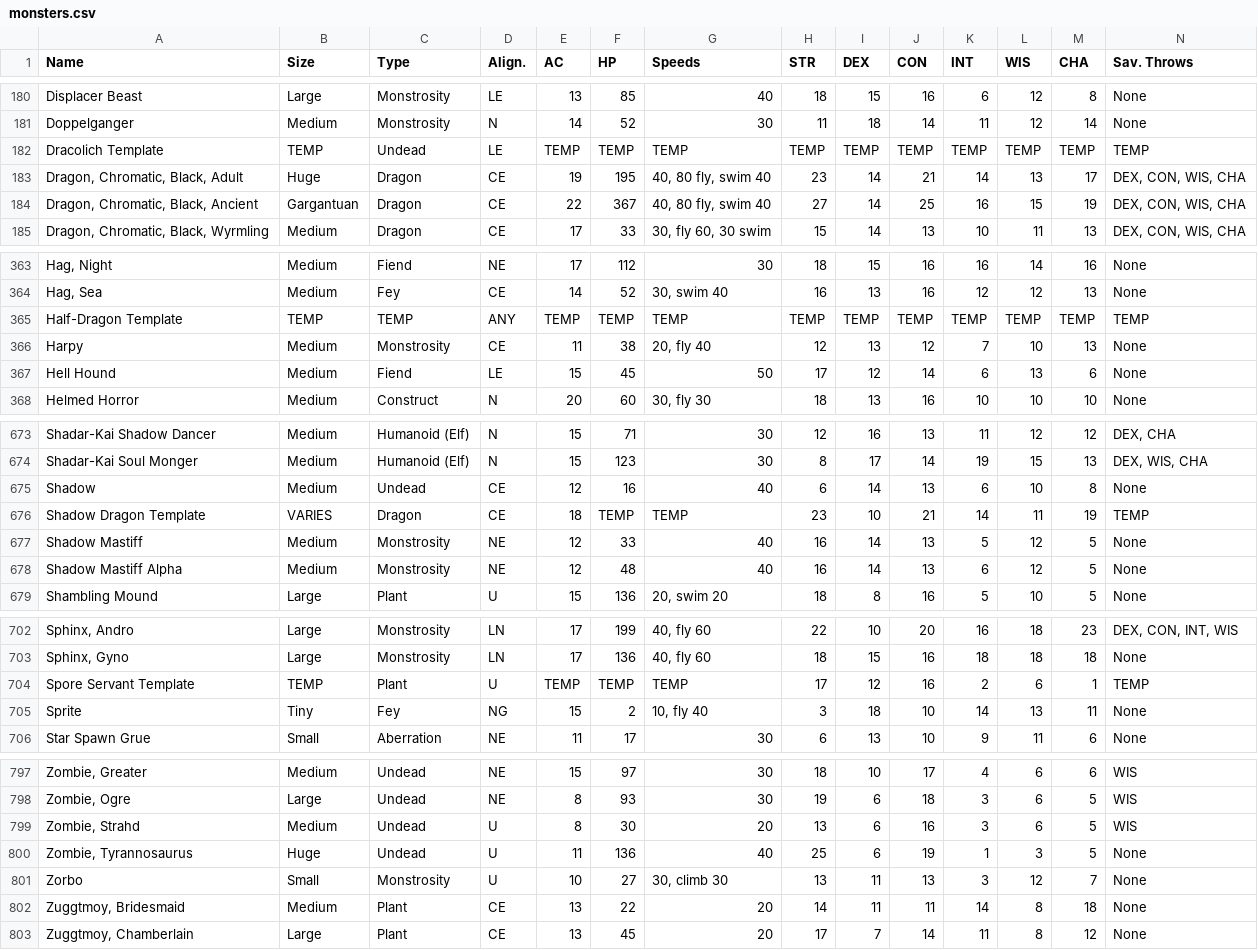
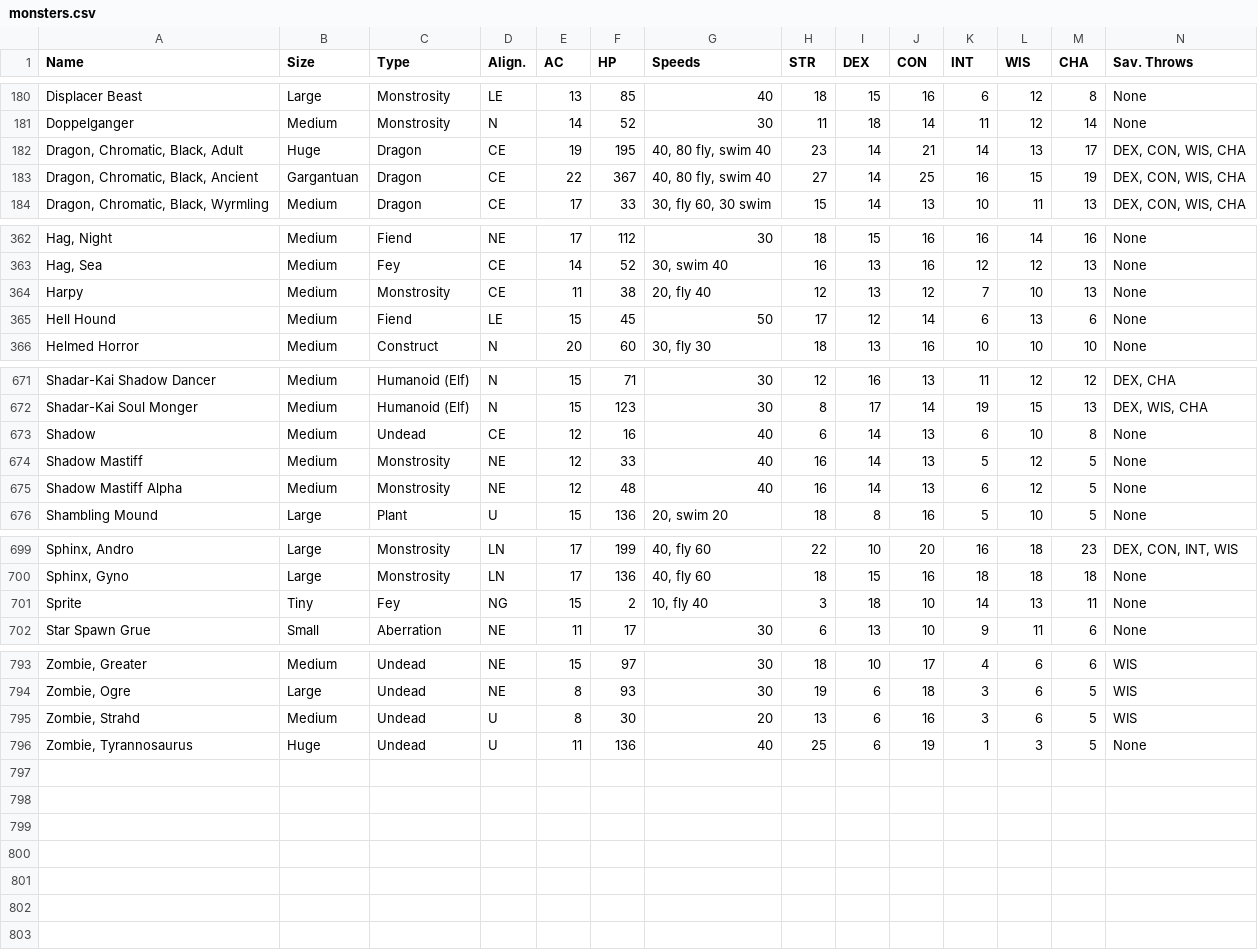
Before and after one commit to mikedao/cobalt_reserve, a CSV file: data/monsters.csv, drawn as a sheet; only a part is shown, gaps mark what is left out; rows hold the shown columns only; the diff names each change by its address in the sheet, - before the commit and + after, or states it on an @@ line.

```diff
--- a/data/monsters.csv
+++ b/data/monsters.csv
-row 182: Dracolich Template | TEMP | Undead | LE | TEMP | TEMP | TEMP | TEMP | TEMP | TEMP | TEMP | TEMP | TEMP | TEMP
-row 365: Half-Dragon Template | TEMP | TEMP | ANY | TEMP | TEMP | TEMP | TEMP | TEMP | TEMP | TEMP | TEMP | TEMP | TEMP
-row 676: Shadow Dragon Template | VARIES | Dragon | CE | 18 | TEMP | TEMP | 23 | 10 | 21 | 14 | 11 | 19 | TEMP
-row 704: Spore Servant Template | TEMP | Plant | U | TEMP | TEMP | TEMP | 17 | 12 | 16 | 2 | 6 | 1 | TEMP
-row 801: Zorbo | Small | Monstrosity | U | 10 | 27 | 30, climb 30 | 13 | 11 | 13 | 3 | 12 | 7 | None
-row 802: Zuggtmoy, Bridesmaid | Medium | Plant | CE | 13 | 22 | 20 | 14 | 11 | 11 | 14 | 8 | 18 | None
-row 803: Zuggtmoy, Chamberlain | Large | Plant | CE | 13 | 45 | 20 | 17 | 7 | 14 | 11 | 8 | 12 | None
```
Also changed, not shown: 4 other files.
